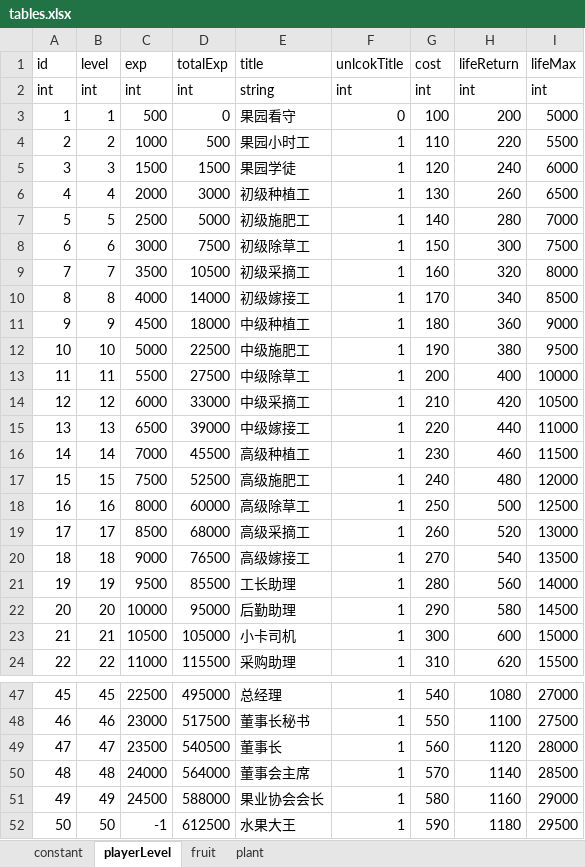
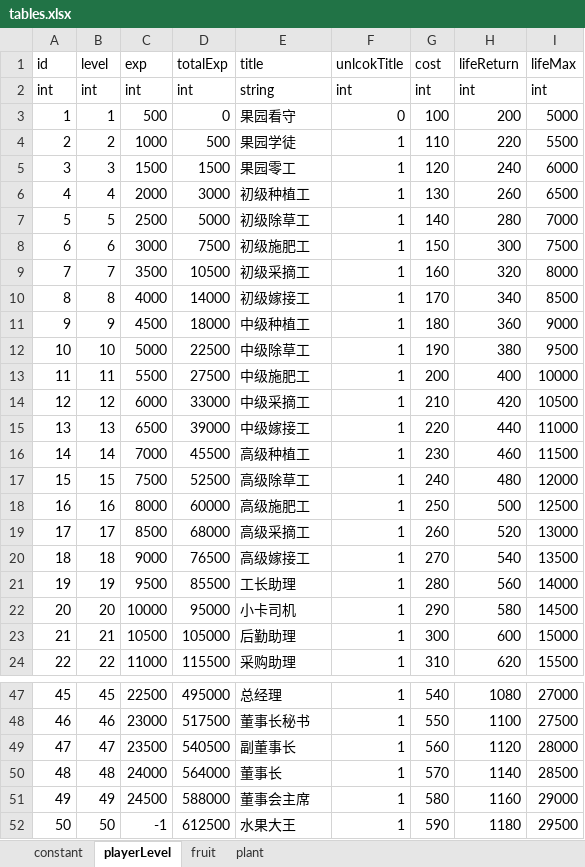
Before and after one commit to bjsky/sgj, an Excel workbook: tables.xlsx, sheet playerLevel, drawn as a sheet; only a part is shown, gaps mark what is left out; values as stored, in another font and other column widths than the file's, no borders; the diff covers the shown part only; the diff names each change by its address in the sheet, - before the commit and + after, or states it on an @@ line.

```diff
--- a/tables.xlsx (sheet playerLevel)
+++ b/tables.xlsx (sheet playerLevel)
-E4 (title): 果园小时工
+E4 (title): 果园学徒
-E5 (title): 果园学徒
+E5 (title): 果园零工
-E7 (title): 初级施肥工
+E7 (title): 初级除草工
-E8 (title): 初级除草工
+E8 (title): 初级施肥工
-E12 (title): 中级施肥工
+E12 (title): 中级除草工
-E13 (title): 中级除草工
+E13 (title): 中级施肥工
-E17 (title): 高级施肥工
+E17 (title): 高级除草工
-E18 (title): 高级除草工
+E18 (title): 高级施肥工
-E22 (title): 后勤助理
+E22 (title): 小卡司机
-E23 (title): 小卡司机
+E23 (title): 后勤助理
-E49 (title): 董事长
+E49 (title): 副董事长
-E50 (title): 董事会主席
+E50 (title): 董事长
-E51 (title): 果业协会会长
+E51 (title): 董事会主席
```
Also changed, not shown: 4 edited cells elsewhere in this sheet, sheet fruit, sheet plant, 5 other files.
